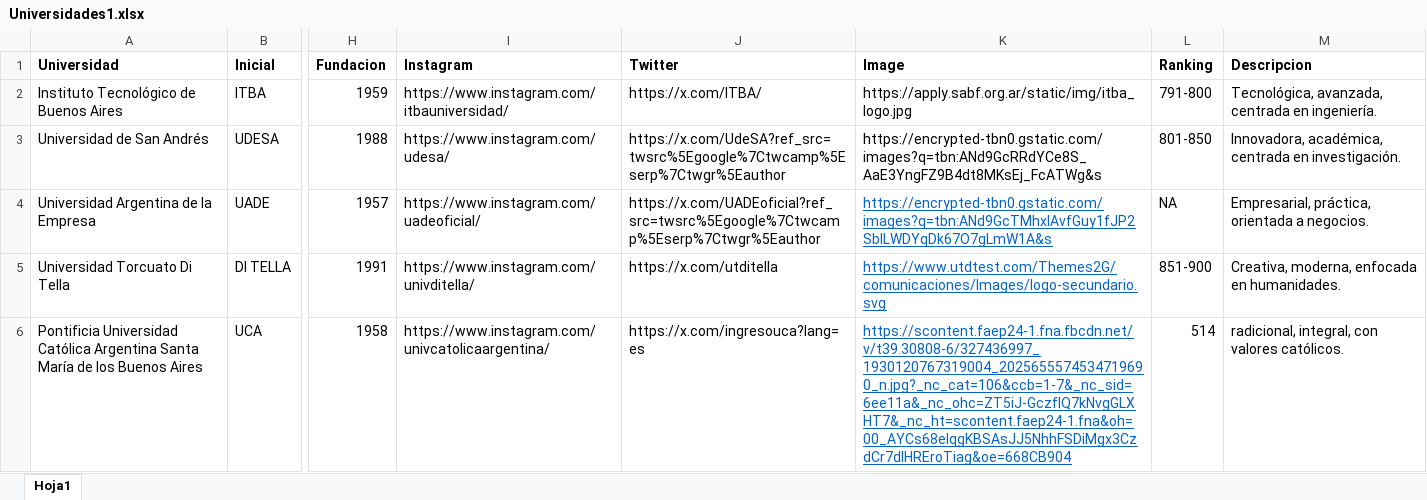
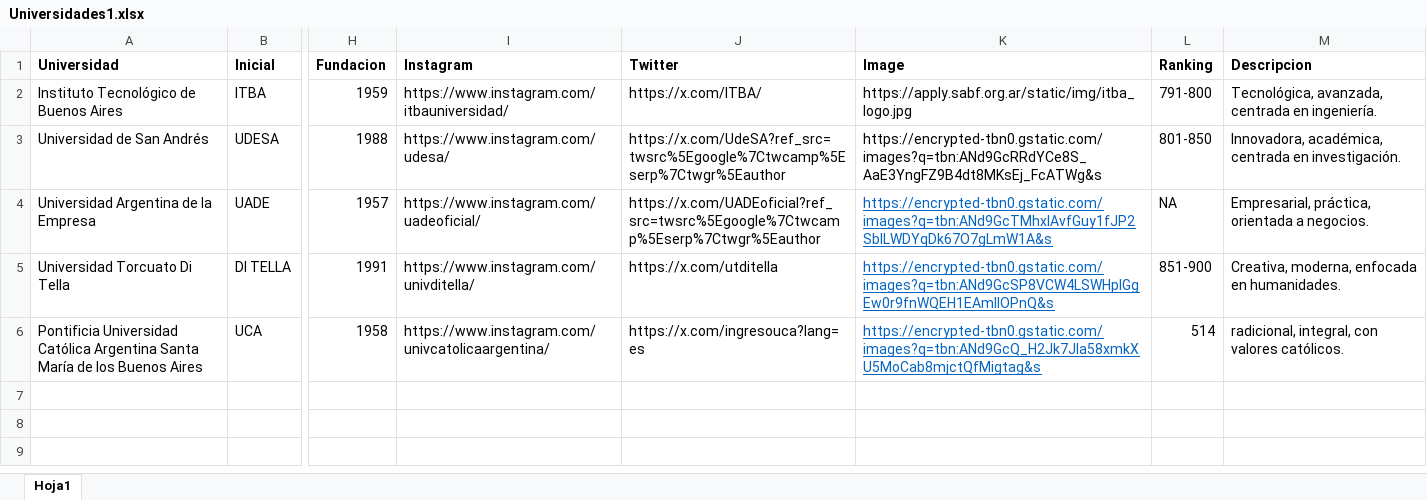
Before and after one commit to martingotz/tesis14, an Excel workbook: my-chatbot/client/public/Universidades1.xlsx, sheet Hoja1, drawn as a sheet; only a part is shown, gaps mark what is left out; values as stored, in another font and other column widths than the file's, no borders; the diff names each change by its address in the sheet, - before the commit and + after, or states it on an @@ line.

Commit message:
chatbot y uni

```diff
--- a/my-chatbot/client/public/Universidades1.xlsx (sheet Hoja1)
+++ b/my-chatbot/client/public/Universidades1.xlsx (sheet Hoja1)
-K5 (Image): https://www.utdtest.com/Themes2G/comunicaciones/Images/logo-secundario.svg
+K5 (Image): https://encrypted-tbn0.gstatic.com/images?q=tbn:ANd9GcSP8VCW4LSWHplGgEw0r9fnWQEH1EAmllOPnQ&s
-K6 (Image): https://scontent.faep24-1.fna.fbcdn.net/v/t39.30808-6/327436997_1930120767319004_2025655574534719690_n.jpg?_nc_cat=106&ccb=1-7&_nc_sid=6ee11a&_nc_ohc=ZT5iJ-GczfIQ7kNvgGLXHT7&_nc_ht=scontent.faep24-1.fna&oh=00_AYCs68elqgKBSAsJJ5NhhFSDiMgx3CzdCr7dlHREroTiag&oe=668CB904
+K6 (Image): https://encrypted-tbn0.gstatic.com/images?q=tbn:ANd9GcQ_H2Jk7Jla58xmkXU5MoCab8mjctQfMigtag&s
```
Also changed, not shown: 4 other files.
